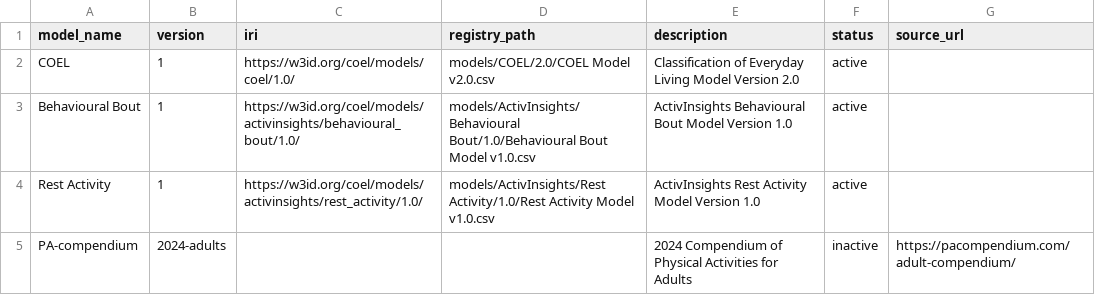
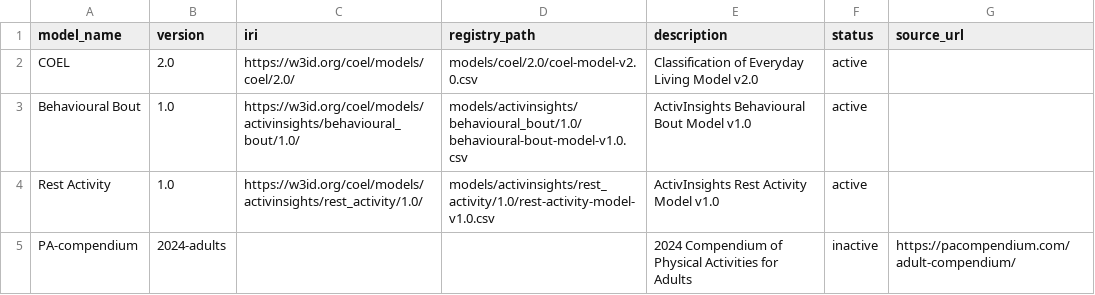
Before and after one commit to miltheo/coel, a CSV file: models/registry.csv, drawn as a sheet.

Commit message:
Prepare COEL v2.0 public release

```diff
--- a/models/registry.csv
+++ b/models/registry.csv
@@ -1,5 +1,5 @@
 model_name,version,iri,registry_path,description,status,source_url
-COEL,1,https://w3id.org/coel/models/coel/1.0/,models/COEL/2.0/COEL Model v2.0.csv,Classification of Everyday Living Model Version 2.0,active,
-Behavioural Bout,1,https://w3id.org/coel/models/activinsights/behavioural_bout/1.0/,models/ActivInsights/Behavioural Bout/1.0/Behavioural Bout Model v1.0.csv,ActivInsights Behavioural Bout Model Version 1.0,active,
-Rest Activity,1,https://w3id.org/coel/models/activinsights/rest_activity/1.0/,models/ActivInsights/Rest Activity/1.0/Rest Activity Model v1.0.csv,ActivInsights Rest Activity Model Version 1.0,active,
+COEL,2.0,https://w3id.org/coel/models/coel/2.0/,models/coel/2.0/coel-model-v2.0.csv,Classification of Everyday Living Model v2.0,active,
+Behavioural Bout,1.0,https://w3id.org/coel/models/activinsights/behavioural_bout/1.0/,models/activinsights/behavioural_bout/1.0/behavioural-bout-model-v1.0.csv,ActivInsights Behavioural Bout Model v1.0,active,
+Rest Activity,1.0,https://w3id.org/coel/models/activinsights/rest_activity/1.0/,models/activinsights/rest_activity/1.0/rest-activity-model-v1.0.csv,ActivInsights Rest Activity Model v1.0,active,
 PA-compendium,2024-adults,,,2024 Compendium of Physical Activities for Adults,inactive,https://pacompendium.com/adult-compendium/
```
Also changed, not shown: 40 other files.
